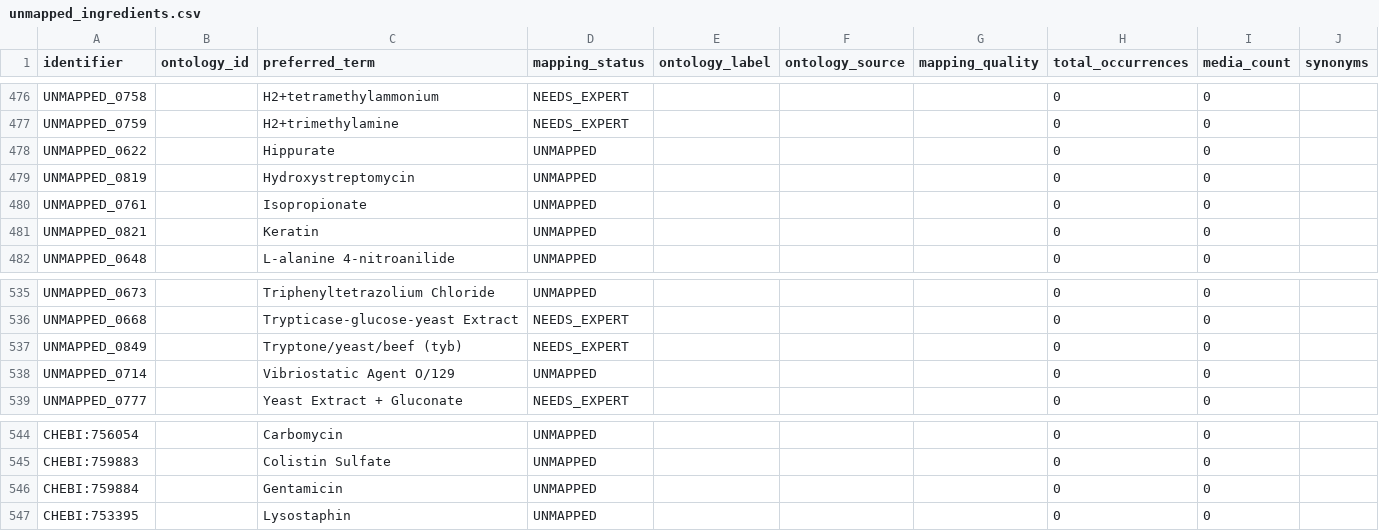
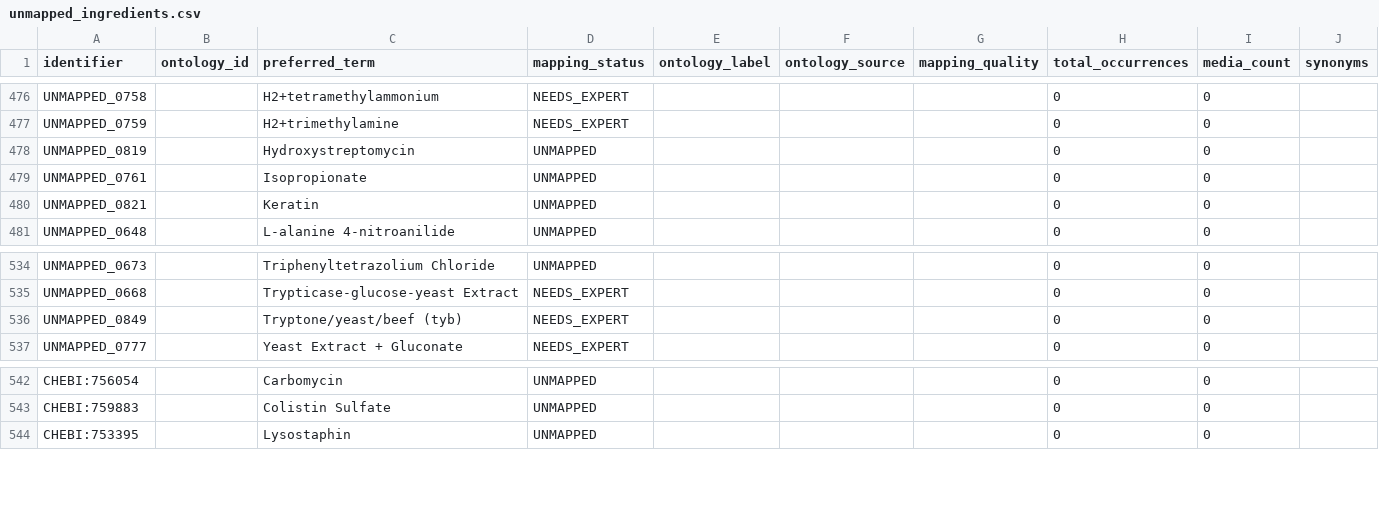
Before and after one commit to CultureBotAI/MediaIngredientMech, a CSV file: docs/data/unmapped_ingredients.csv, drawn as a sheet; only a part is shown, gaps mark what is left out.

```diff
--- a/docs/data/unmapped_ingredients.csv
+++ b/docs/data/unmapped_ingredients.csv
@@ -477,3 +477,2 @@ UNMAPPED_0758,,H2+tetramethylammonium,NEEDS_EXPERT,,,,0,0,
 UNMAPPED_0759,,H2+trimethylamine,NEEDS_EXPERT,,,,0,0,
-UNMAPPED_0622,,Hippurate,UNMAPPED,,,,0,0,
 UNMAPPED_0819,,Hydroxystreptomycin,UNMAPPED,,,,0,0,
@@ -537,3 +536,2 @@ UNMAPPED_0668,,Trypticase-glucose-yeast Extract,NEEDS_EXPERT,,,,0,0,
 UNMAPPED_0849,,Tryptone/yeast/beef (tyb),NEEDS_EXPERT,,,,0,0,
-UNMAPPED_0714,,Vibriostatic Agent O/129,UNMAPPED,,,,0,0,
 UNMAPPED_0777,,Yeast Extract + Gluconate,NEEDS_EXPERT,,,,0,0,
@@ -545,3 +543,2 @@ CHEBI:756054,,Carbomycin,UNMAPPED,,,,0,0,
 CHEBI:759883,,Colistin Sulfate,UNMAPPED,,,,0,0,
-CHEBI:759884,,Gentamicin,UNMAPPED,,,,0,0,
 CHEBI:753395,,Lysostaphin,UNMAPPED,,,,0,0,
```
Also changed, not shown: docs/data/all_ingredients.csv, docs/data/label_index.csv, 16 other files.
